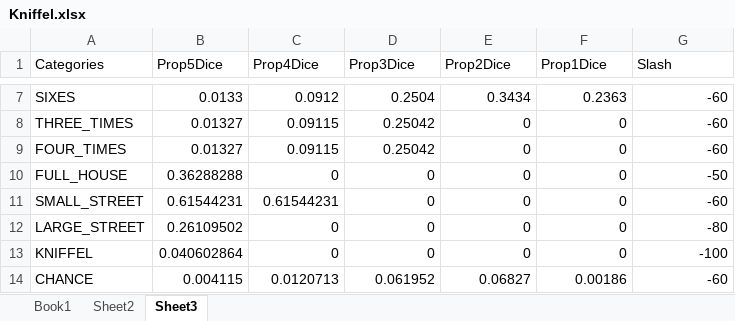
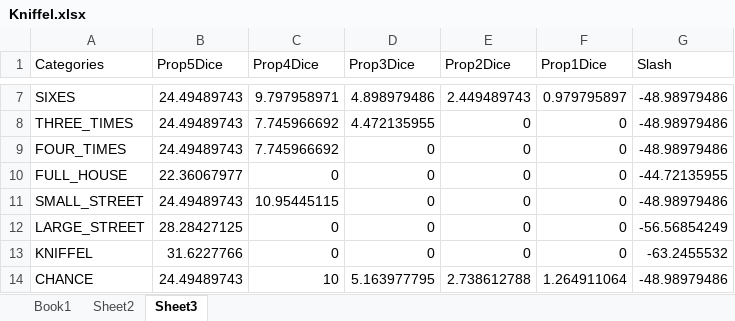
Before and after one commit to elianderlohr/kniffel, an Excel workbook: Kniffel.xlsx, sheet Sheet3, drawn as a sheet; only a part is shown, gaps mark what is left out; values as stored, in another font and other column widths than the file's, no borders; conditional formats and table styles not drawn; the diff covers the shown part only; the diff names each change by its address in the sheet, - before the commit and + after, or states it on an @@ line.

```diff
--- a/Kniffel.xlsx (sheet Sheet3)
+++ b/Kniffel.xlsx (sheet Sheet3)
-B7 (Prop5Dice): 0.0133
+B7 (Prop5Dice): 24.49489743
-C7 (Prop4Dice): 0.0912
+C7 (Prop4Dice): 9.797958971
-D7 (Prop3Dice): 0.2504
+D7 (Prop3Dice): 4.898979486
-E7 (Prop2Dice): 0.3434
+E7 (Prop2Dice): 2.449489743
-F7 (Prop1Dice): 0.2363
+F7 (Prop1Dice): 0.979795897
-G7:G9 (Slash): -60
+G7:G9 (Slash): -48.98979486
-B8:B9 (Prop5Dice): 0.01327
+B8:B9 (Prop5Dice): 24.49489743
-C8:C9 (Prop4Dice): 0.09115
+C8:C9 (Prop4Dice): 7.745966692
-D8 (Prop3Dice): 0.25042
+D8 (Prop3Dice): 4.472135955
-D9 (Prop3Dice): 0.25042
+D9 (Prop3Dice): 0
-B10 (Prop5Dice): 0.36288288
+B10 (Prop5Dice): 22.36067977
-G10 (Slash): -50
+G10 (Slash): -44.72135955
-B11 (Prop5Dice): 0.61544231
+B11 (Prop5Dice): 24.49489743
-C11 (Prop4Dice): 0.61544231
+C11 (Prop4Dice): 10.95445115
-G11 (Slash): -60
+G11 (Slash): -48.98979486
-B12 (Prop5Dice): 0.26109502
+B12 (Prop5Dice): 28.28427125
-G12 (Slash): -80
+G12 (Slash): -56.56854249
-B13 (Prop5Dice): 0.040602864
+B13 (Prop5Dice): 31.6227766
-G13 (Slash): -100
+G13 (Slash): -63.2455532
-B14 (Prop5Dice): 0.004115
+B14 (Prop5Dice): 24.49489743
-C14 (Prop4Dice): 0.0120713
+C14 (Prop4Dice): 10
-D14 (Prop3Dice): 0.061952
+D14 (Prop3Dice): 5.163977795
-E14 (Prop2Dice): 0.06827
+E14 (Prop2Dice): 2.738612788
-F14 (Prop1Dice): 0.00186
+F14 (Prop1Dice): 1.264911064
-G14 (Slash): -60
+G14 (Slash): -48.98979486
```
Also changed, not shown: 29 edited cells elsewhere in this sheet, sheet Sheet2, formulas that keep their value, 55 other files.
